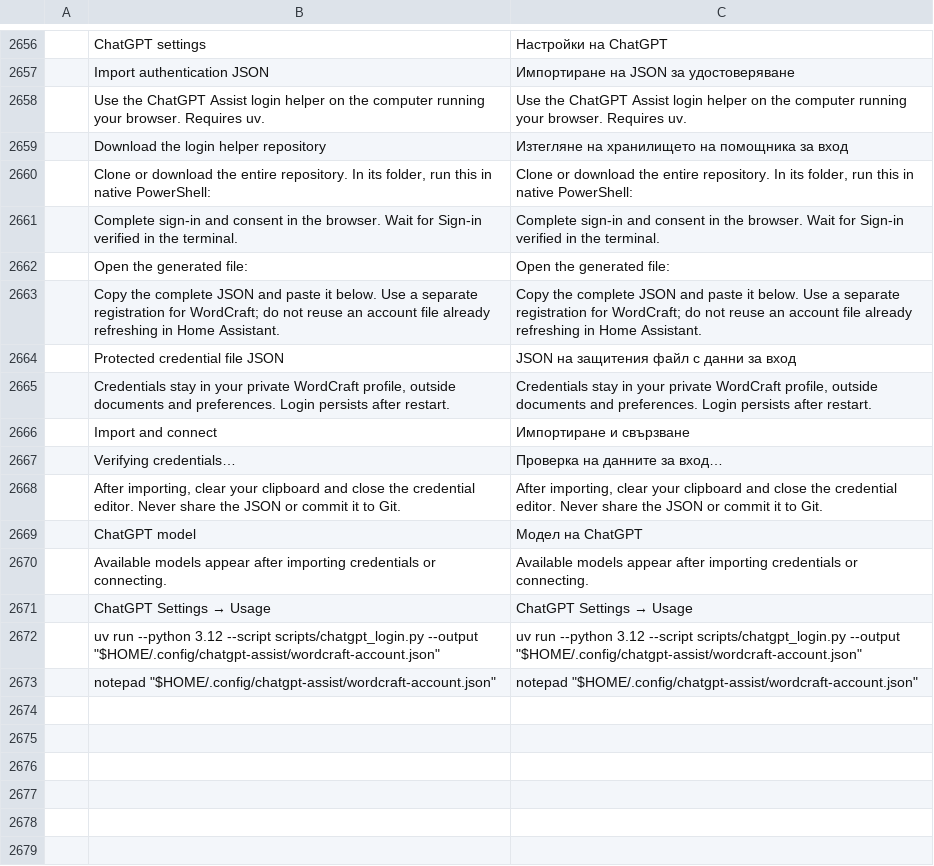
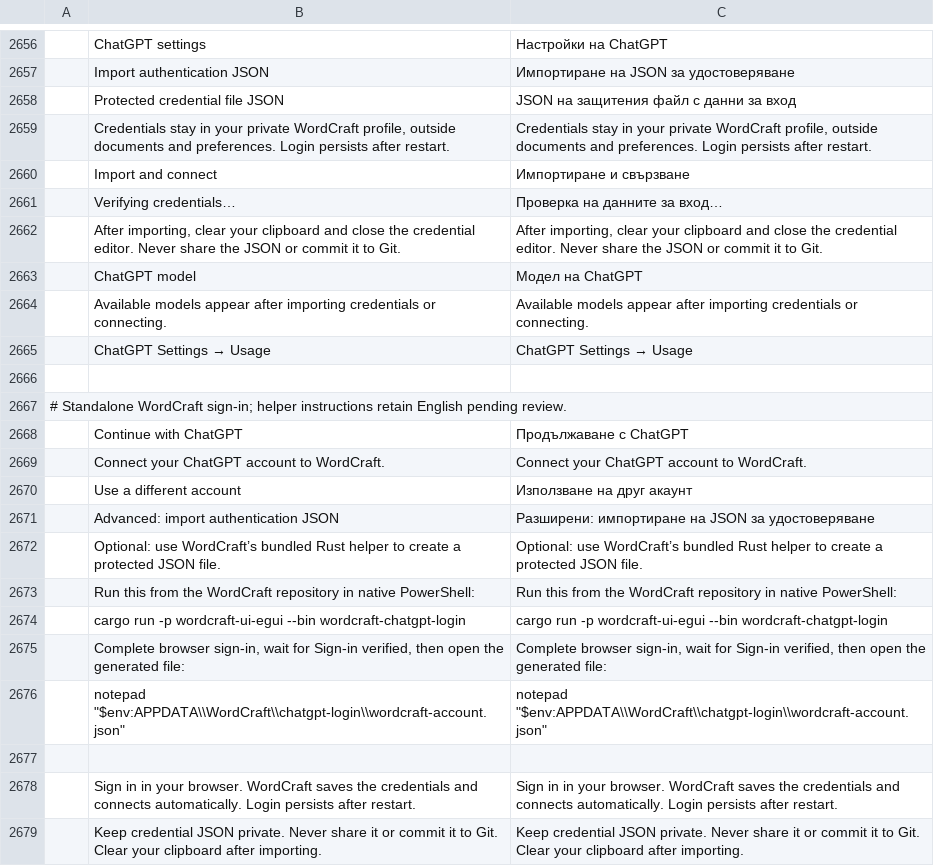
Before and after one commit to asadkhalid-softdev/wordcraft, a TSV file: crates/ui-egui/src/i18n/bg.tsv, drawn as a sheet; only a part is shown, gaps mark what is left out.

```diff
--- a/crates/ui-egui/src/i18n/bg.tsv
+++ b/crates/ui-egui/src/i18n/bg.tsv
@@ -2657,8 +2657,2 @@
 	Import authentication JSON	Импортиране на JSON за удостоверяване
-	Use the ChatGPT Assist login helper on the computer running your browser. Requires uv.	Use the ChatGPT Assist login helper on the computer running your browser. Requires uv.
-	Download the login helper repository	Изтегляне на хранилището на помощника за вход
-	Clone or download the entire repository. In its folder, run this in native PowerShell:	Clone or download the entire repository. In its folder, run this in native PowerShell:
-	Complete sign-in and consent in the browser. Wait for Sign-in verified in the terminal.	Complete sign-in and consent in the browser. Wait for Sign-in verified in the terminal.
-	Open the generated file:	Open the generated file:
-	Copy the complete JSON and paste it below. Use a separate registration for WordCraft; do not reuse an account file already refreshing in Home Assistant.	Copy the complete JSON and paste it below. Use a separate registration for WordCraft; do not reuse an account file already refreshing in Home Assistant.
 	Protected credential file JSON	JSON на защитения файл с данни за вход
@@ -2671,3 +2665,15 @@
 	ChatGPT Settings → Usage	ChatGPT Settings → Usage
-	uv run --python 3.12 --script scripts/chatgpt_login.py --output "$HOME/.config/chatgpt-assist/wordcraft-account.json"	uv run --python 3.12 --script scripts/chatgpt_login.py --output "$HOME/.config/chatgpt-assist/wordcraft-account.json"
-	notepad "$HOME/.config/chatgpt-assist/wordcraft-account.json"	notepad "$HOME/.config/chatgpt-assist/wordcraft-account.json"
+
+# Standalone WordCraft sign-in; helper instructions retain English pending review.
+	Continue with ChatGPT	Продължаване с ChatGPT
+	Connect your ChatGPT account to WordCraft.	Connect your ChatGPT account to WordCraft.
+	Use a different account	Използване на друг акаунт
+	Advanced: import authentication JSON	Разширени: импортиране на JSON за удостоверяване
+	Optional: use WordCraft’s bundled Rust helper to create a protected JSON file.	Optional: use WordCraft’s bundled Rust helper to create a protected JSON file.
+	Run this from the WordCraft repository in native PowerShell:	Run this from the WordCraft repository in native PowerShell:
+	cargo run -p wordcraft-ui-egui --bin wordcraft-chatgpt-login	cargo run -p wordcraft-ui-egui --bin wordcraft-chatgpt-login
+	Complete browser sign-in, wait for Sign-in verified, then open the generated file:	Complete browser sign-in, wait for Sign-in verified, then open the generated file:
+	notepad "$env:APPDATA\\WordCraft\\chatgpt-login\\wordcraft-account.json"	notepad "$env:APPDATA\\WordCraft\\chatgpt-login\\wordcraft-account.json"
+
+	Sign in in your browser. WordCraft saves the credentials and connects automatically. Login persists after restart.	Sign in in your browser. WordCraft saves the credentials and connects automatically. Login persists after restart.
+	Keep credential JSON private. Never share it or commit it to Git. Clear your clipboard after importing.	Keep credential JSON private. Never share it or commit it to Git. Clear your clipboard after importing.
```
Also changed, not shown: crates/ui-egui/src/i18n/hu.tsv, crates/ui-egui/src/i18n/ru.tsv, 29 other files.
